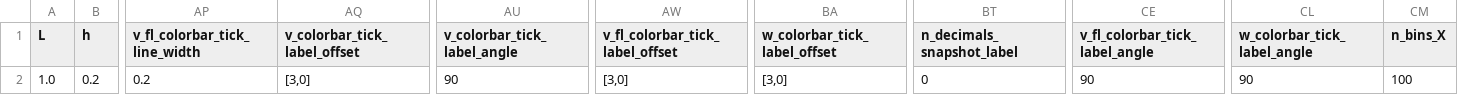
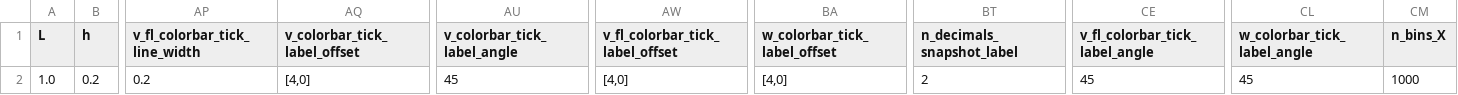
Before and after one commit to mcastel1/paper_ale, a CSV file: figures/figure_5/parameters.csv, drawn as a sheet; only a part is shown, gaps mark what is left out; the diff names each change by its address in the sheet, - before the commit and + after, or states it on an @@ line.

```diff
--- a/figures/figure_5/parameters.csv
+++ b/figures/figure_5/parameters.csv
-AQ2 (v_colorbar_tick_label_offset): [3,0]
+AQ2 (v_colorbar_tick_label_offset): [4,0]
-AU2 (v_colorbar_tick_label_angle): 90
+AU2 (v_colorbar_tick_label_angle): 45
-AW2 (v_fl_colorbar_tick_label_offset): [3,0]
+AW2 (v_fl_colorbar_tick_label_offset): [4,0]
-BA2 (w_colorbar_tick_label_offset): [3,0]
+BA2 (w_colorbar_tick_label_offset): [4,0]
-BT2 (n_decimals_snapshot_label): 0
+BT2 (n_decimals_snapshot_label): 2
-CE2 (v_fl_colorbar_tick_label_angle): 90
+CE2 (v_fl_colorbar_tick_label_angle): 45
-CL2 (w_colorbar_tick_label_angle): 90
+CL2 (w_colorbar_tick_label_angle): 45
-CM2 (n_bins_X): 100
+CM2 (n_bins_X): 1000
```
Also changed, not shown: 3 other files.
